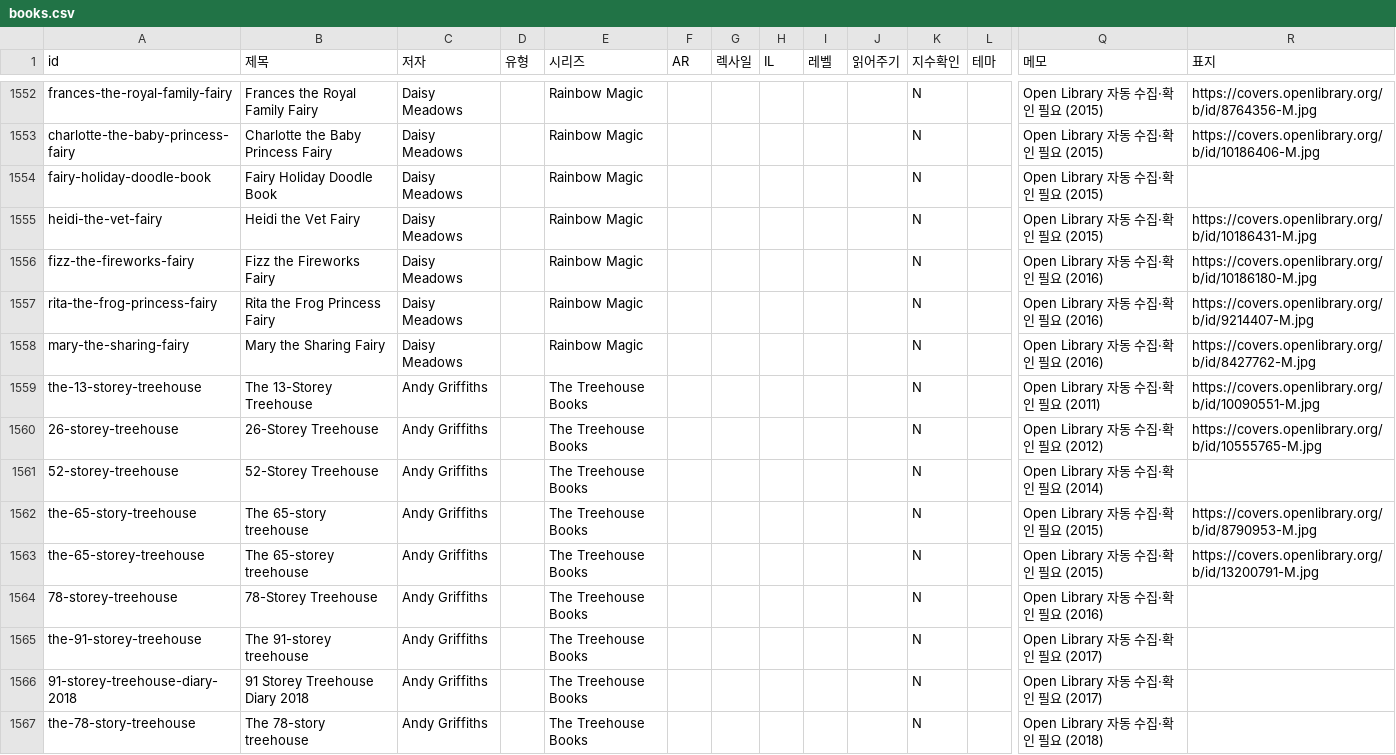
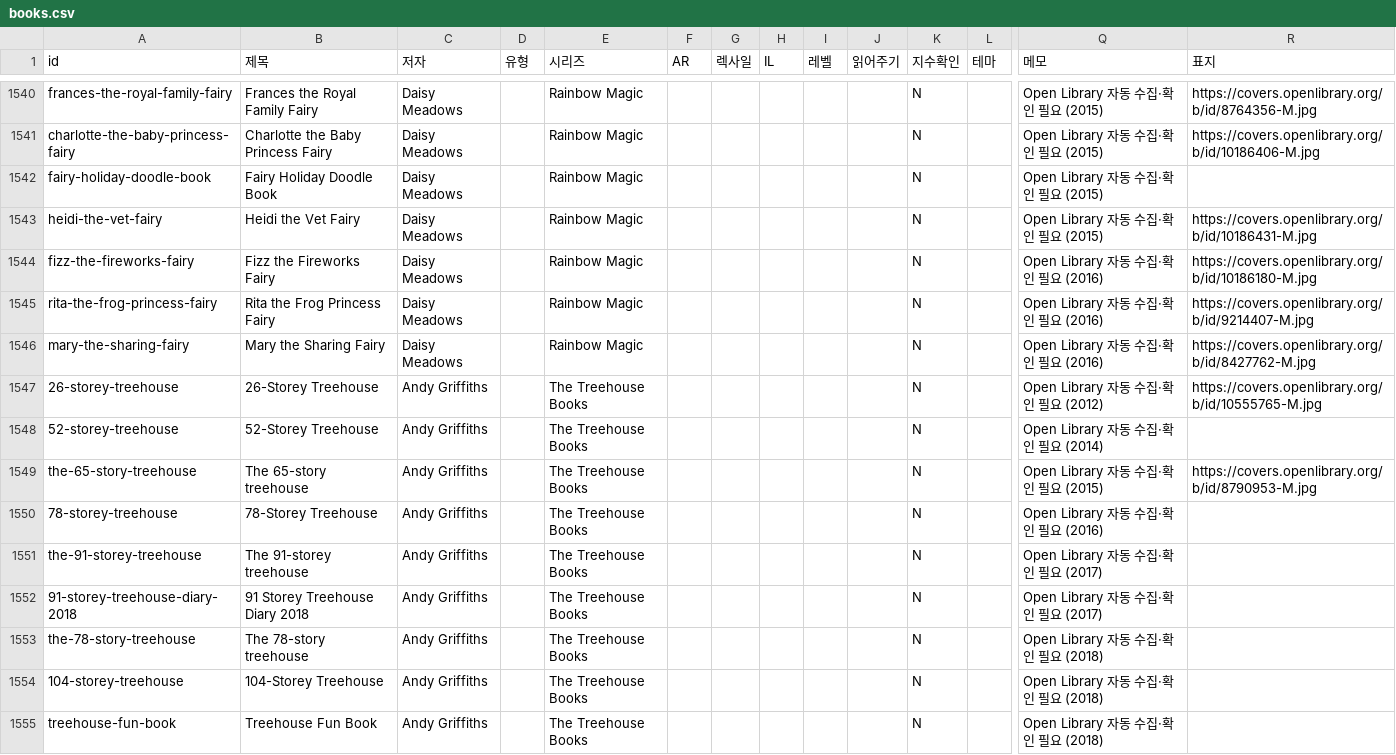
Before and after one commit to claudiasunpark-web/k-ritual, a CSV file: data/books.csv, drawn as a sheet; only a part is shown, gaps mark what is left out; the shorter side is filled out with more unchanged rows; rows hold the shown columns only; the diff covers the shown part only; the diff names each change by its address in the sheet, - before the commit and + after, or states it on an @@ line.

```diff
--- a/data/books.csv
+++ b/data/books.csv
-row 1559: the-13-storey-treehouse | The 13-Storey Treehouse | Andy Griffiths |  | The Treehouse Books |  |  |  |  |  | N |  | Open Library 자동 수집·확인 필요 (2011) | https://covers.openlibrary.org/b/id/10090551-M.jpg
-row 1563: the-65-storey-treehouse | The 65-storey treehouse | Andy Griffiths |  | The Treehouse Books |  |  |  |  |  | N |  | Open Library 자동 수집·확인 필요 (2015) | https://covers.openlibrary.org/b/id/13200791-M.jpg
```
Also changed, not shown: 15 removed rows elsewhere in this file, 1 other file.
